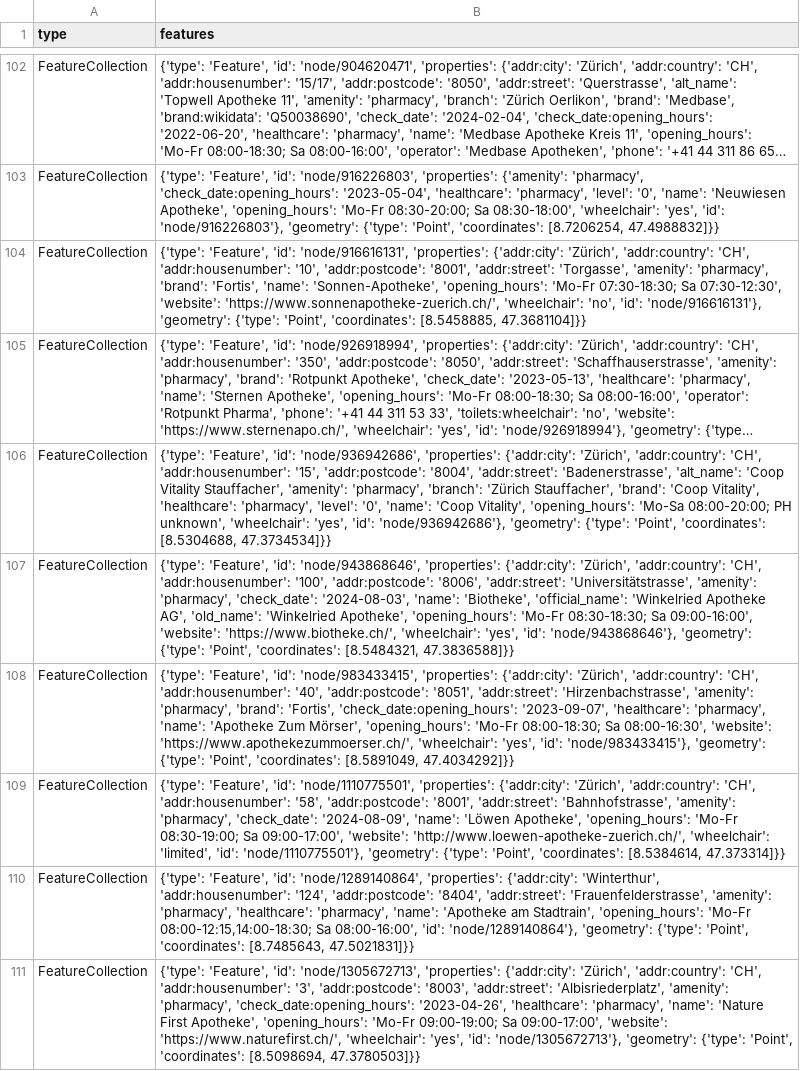
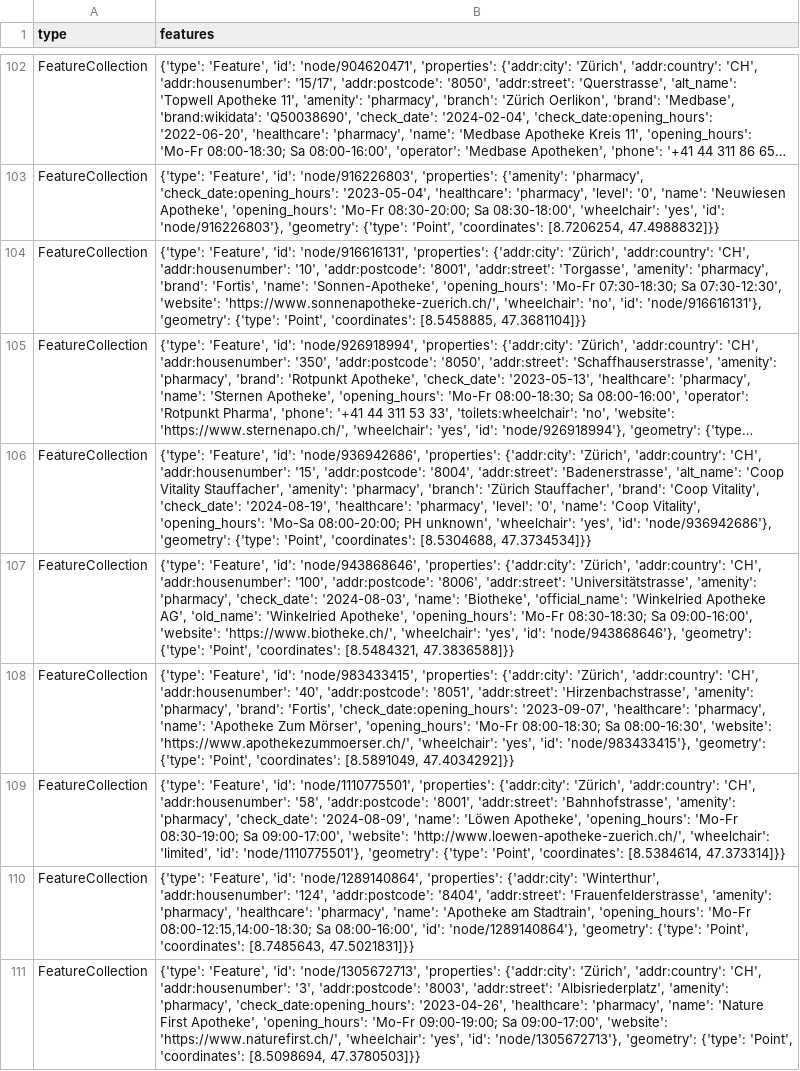
Before and after one commit to OpenBracketsCH/rescue-data, a CSV file: data/csv/pharmacy/pharmacy_dispo_srz.csv, drawn as a sheet; only a part is shown, gaps mark what is left out; long unchanged cells end in …; the diff names each change by its address in the sheet, - before the commit and + after, or states it on an @@ line.

```diff
--- a/data/csv/pharmacy/pharmacy_dispo_srz.csv
+++ b/data/csv/pharmacy/pharmacy_dispo_srz.csv
-B106 (features): …'Coop Vitality', 'healthcare': 'pharmacy',…
+B106 (features): …'Coop Vitality', 'check_date': '2024-08-19', 'healthcare': 'pharmacy',…
```
Also changed, not shown: data/csv/highway/motorway/motorway_dispo_srz.csv, data/csv/pharmacy/pharmacy_kt_zh.csv, 7 other files.
